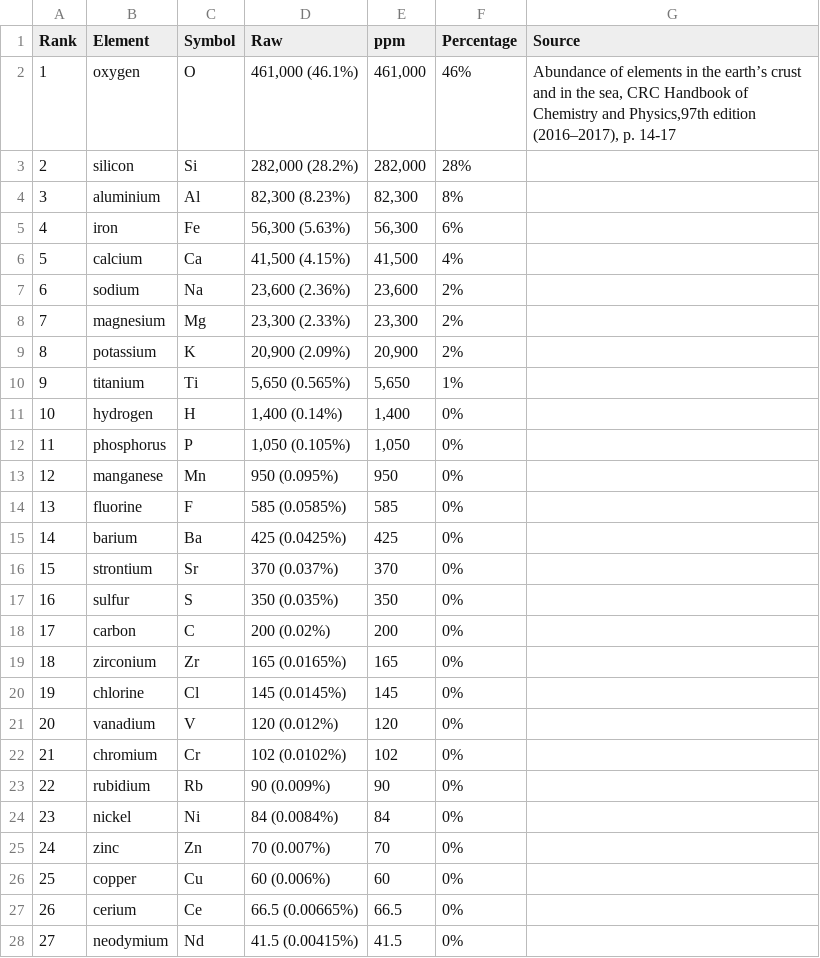
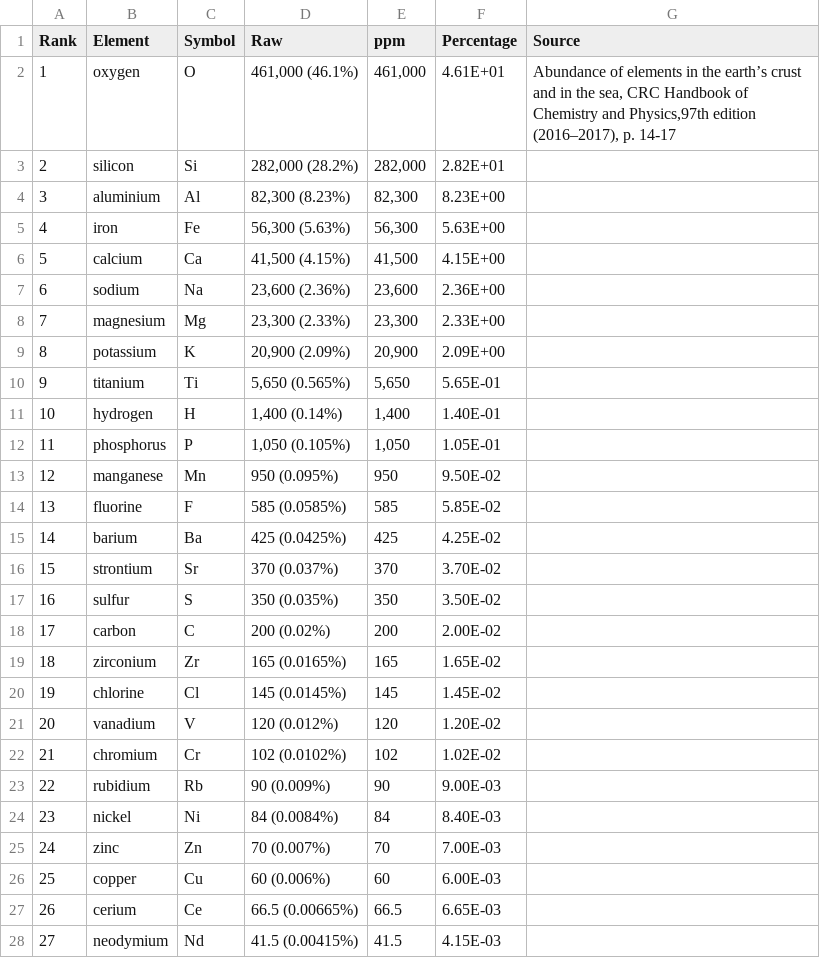
Before and after one commit to kkir0008/FIT3179-Assignment-2, a CSV file: Crust Composition.csv, drawn as a sheet; only a part is shown; the diff covers the shown part only.

Commit message:
Add files via upload

```diff
--- a/Crust Composition.csv
+++ b/Crust Composition.csv
@@ -1,28 +1,28 @@
 Rank,Element,Symbol,Raw,ppm,Percentage,Source
-1,oxygen,O,"461,000 (46.1%)","461,000",46%,"Abundance of elements in the earth’s crust and in the sea, CRC Handbook of Chemistry and Physics,97th edition (2016–2017), p. 14-17"
-2,silicon,Si,"282,000 (28.2%)","282,000",28%,
-3,aluminium,Al,"82,300 (8.23%)","82,300",8%,
-4,iron,Fe,"56,300 (5.63%)","56,300",6%,
-5,calcium,Ca,"41,500 (4.15%)","41,500",4%,
-6,sodium,Na,"23,600 (2.36%)","23,600",2%,
-7,magnesium,Mg,"23,300 (2.33%)","23,300",2%,
-8,potassium,K,"20,900 (2.09%)","20,900",2%,
-9,titanium,Ti,"5,650 (0.565%)","5,650",1%,
-10,hydrogen,H,"1,400 (0.14%)","1,400",0%,
-11,phosphorus,P,"1,050 (0.105%)","1,050",0%,
-12,manganese,Mn,950 (0.095%),950,0%,
-13,fluorine,F,585 (0.0585%),585,0%,
-14,barium,Ba,425 (0.0425%),425,0%,
-15,strontium,Sr,370 (0.037%),370,0%,
-16,sulfur,S,350 (0.035%),350,0%,
-17,carbon,C,200 (0.02%),200,0%,
-18,zirconium,Zr,165 (0.0165%),165,0%,
-19,chlorine,Cl,145 (0.0145%),145,0%,
-20,vanadium,V,120 (0.012%),120,0%,
-21,chromium,Cr,102 (0.0102%),102,0%,
-22,rubidium,Rb,90 (0.009%),90,0%,
-23,nickel,Ni,84 (0.0084%),84,0%,
-24,zinc,Zn,70 (0.007%),70,0%,
-25,copper,Cu,60 (0.006%),60,0%,
-26,cerium,Ce,66.5 (0.00665%),66.5,0%,
-27,neodymium,Nd,41.5 (0.00415%),41.5,0%,
+1,oxygen,O,"461,000 (46.1%)","461,000",4.61E+01,"Abundance of elements in the earth’s crust and in the sea, CRC Handbook of Chemistry and Physics,97th edition (2016–2017), p. 14-17"
+2,silicon,Si,"282,000 (28.2%)","282,000",2.82E+01,
+3,aluminium,Al,"82,300 (8.23%)","82,300",8.23E+00,
+4,iron,Fe,"56,300 (5.63%)","56,300",5.63E+00,
+5,calcium,Ca,"41,500 (4.15%)","41,500",4.15E+00,
+6,sodium,Na,"23,600 (2.36%)","23,600",2.36E+00,
+7,magnesium,Mg,"23,300 (2.33%)","23,300",2.33E+00,
+8,potassium,K,"20,900 (2.09%)","20,900",2.09E+00,
+9,titanium,Ti,"5,650 (0.565%)","5,650",5.65E-01,
+10,hydrogen,H,"1,400 (0.14%)","1,400",1.40E-01,
+11,phosphorus,P,"1,050 (0.105%)","1,050",1.05E-01,
+12,manganese,Mn,950 (0.095%),950,9.50E-02,
+13,fluorine,F,585 (0.0585%),585,5.85E-02,
+14,barium,Ba,425 (0.0425%),425,4.25E-02,
+15,strontium,Sr,370 (0.037%),370,3.70E-02,
+16,sulfur,S,350 (0.035%),350,3.50E-02,
+17,carbon,C,200 (0.02%),200,2.00E-02,
+18,zirconium,Zr,165 (0.0165%),165,1.65E-02,
+19,chlorine,Cl,145 (0.0145%),145,1.45E-02,
+20,vanadium,V,120 (0.012%),120,1.20E-02,
+21,chromium,Cr,102 (0.0102%),102,1.02E-02,
+22,rubidium,Rb,90 (0.009%),90,9.00E-03,
+23,nickel,Ni,84 (0.0084%),84,8.40E-03,
+24,zinc,Zn,70 (0.007%),70,7.00E-03,
+25,copper,Cu,60 (0.006%),60,6.00E-03,
+26,cerium,Ce,66.5 (0.00665%),66.5,6.65E-03,
+27,neodymium,Nd,41.5 (0.00415%),41.5,4.15E-03,
```
Also changed, not shown: 75 edited cells elsewhere in this file.
